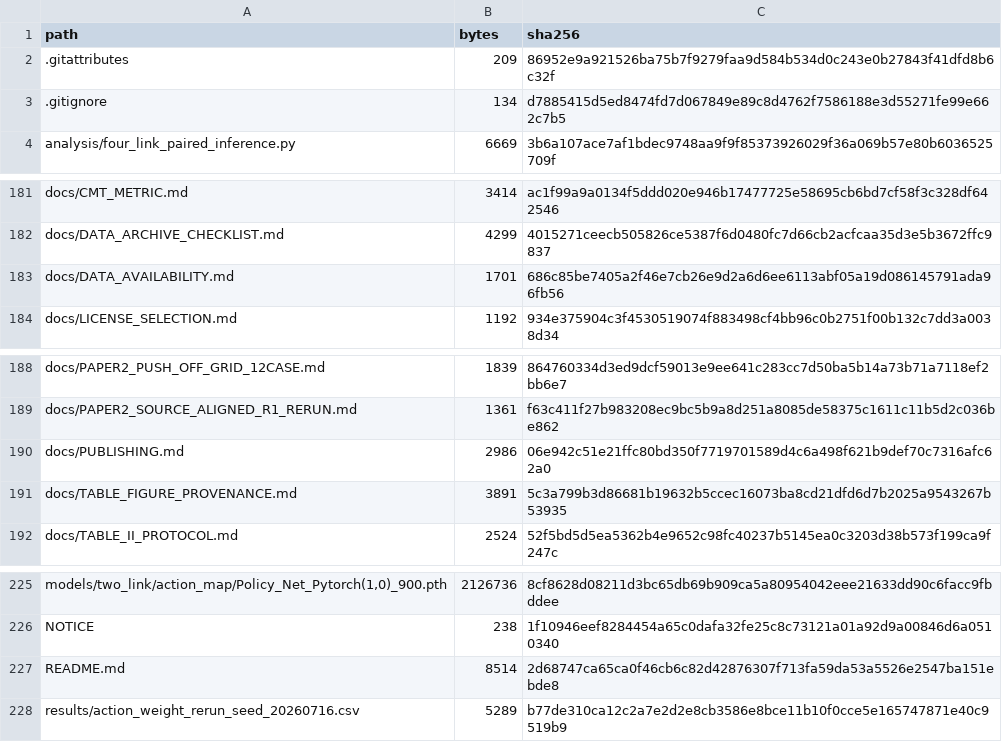
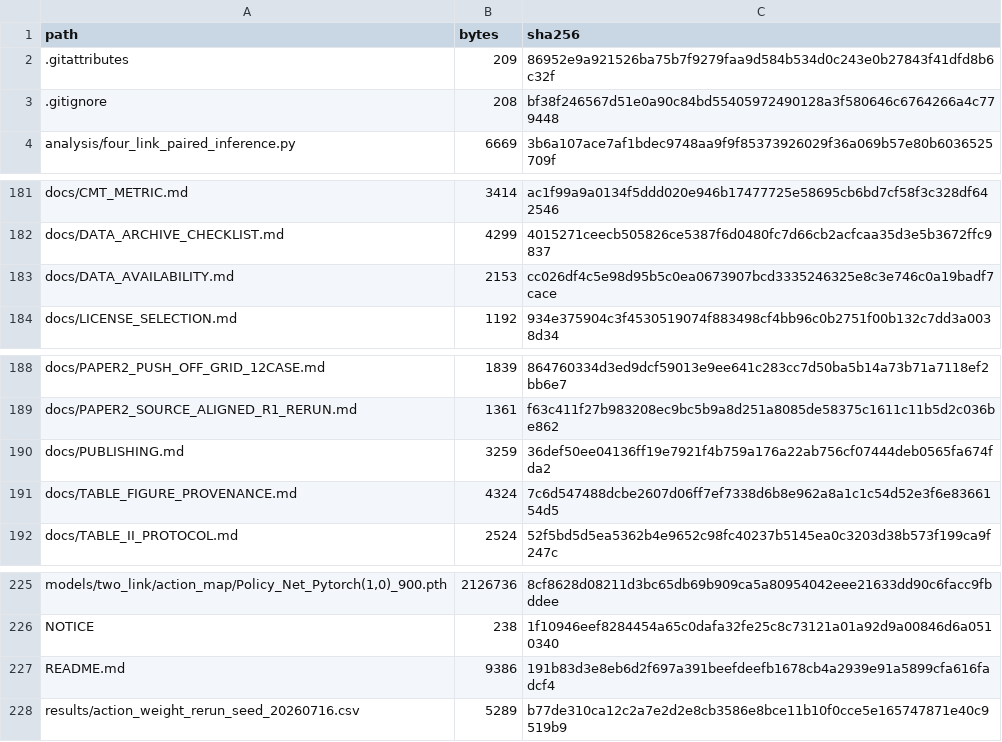
Before and after one commit to QTQT233/Sign-Constrained-Reinforcement-Learning-for-Energy-Efficient-Bipedal-Foot-Placement, a CSV file: MANIFEST.csv, drawn as a sheet; only a part is shown, gaps mark what is left out; the diff covers the shown part only; the diff names each change by its address in the sheet, - before the commit and + after, or states it on an @@ line.

```diff
--- a/MANIFEST.csv
+++ b/MANIFEST.csv
-B3 (bytes): 134
+B3 (bytes): 208
-C3 (sha256): d7885415d5ed8474fd7d067849e89c8d4762f7586188e3d55271fe99e662c7b5
+C3 (sha256): bf38f246567d51e0a90c84bd55405972490128a3f580646c6764266a4c779448
-B183 (bytes): 1701
+B183 (bytes): 2153
-C183 (sha256): 686c85be7405a2f46e7cb26e9d2a6d6ee6113abf05a19d086145791ada96fb56
+C183 (sha256): cc026df4c5e98d95b5c0ea0673907bcd3335246325e8c3e746c0a19badf7cace
-B190 (bytes): 2986
+B190 (bytes): 3259
-C190 (sha256): 06e942c51e21ffc80bd350f7719701589d4c6a498f621b9def70c7316afc62a0
+C190 (sha256): 36def50ee04136ff19e7921f4b759a176a22ab756cf07444deb0565fa674fda2
-B191 (bytes): 3891
+B191 (bytes): 4324
-C191 (sha256): 5c3a799b3d86681b19632b5ccec16073ba8cd21dfd6d7b2025a9543267b53935
+C191 (sha256): 7c6d547488dcbe2607d06ff7ef7338d6b8e962a8a1c1c54d52e3f6e8366154d5
-B227 (bytes): 8514
+B227 (bytes): 9386
-C227 (sha256): 2d68747ca65ca0f46cb6c82d42876307f713fa59da53a5526e2547ba151ebde8
+C227 (sha256): 191b83d3e8eb6d2f697a391beefdeefb1678cb4a2939e91a5899cfa616fadcf4
```
Also changed, not shown: 40 added rows elsewhere in this file, 46 other files.
